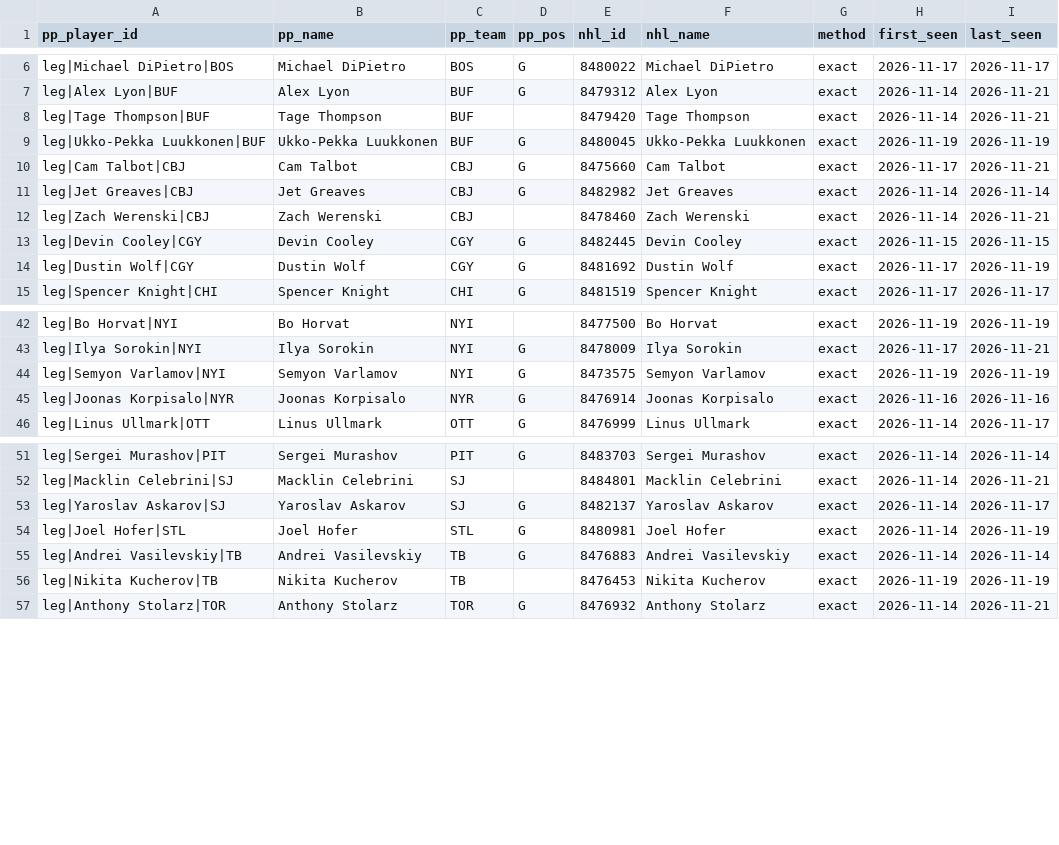
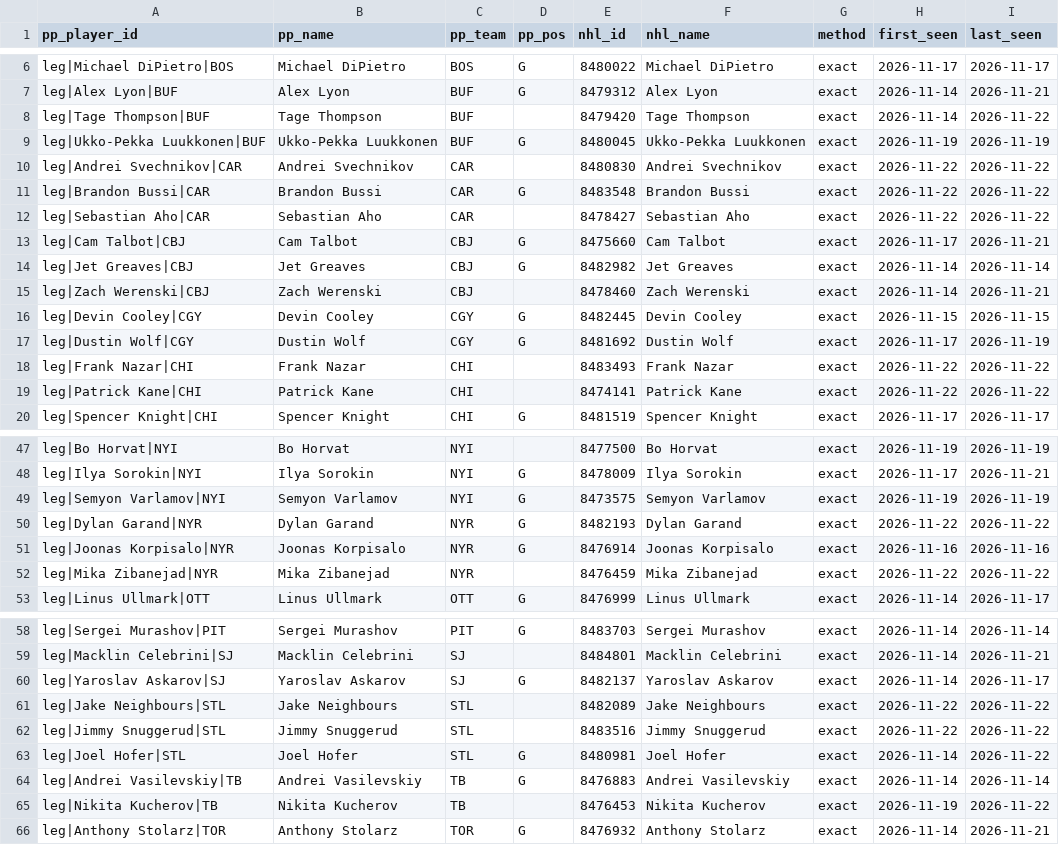
Before and after one commit to mileswilliams08/NHL-prop-model, a CSV file: data/combo_leg_map.csv, drawn as a sheet; only a part is shown, gaps mark what is left out; the diff covers the shown part only.

```diff
--- a/data/combo_leg_map.csv
+++ b/data/combo_leg_map.csv
@@ -7,4 +7,7 @@ leg|Michael DiPietro|BOS,Michael DiPietro,BOS,G,8480022,Michael DiPietro,exact,2
 leg|Alex Lyon|BUF,Alex Lyon,BUF,G,8479312,Alex Lyon,exact,2026-11-14,2026-11-21
-leg|Tage Thompson|BUF,Tage Thompson,BUF,,8479420,Tage Thompson,exact,2026-11-14,2026-11-21
+leg|Tage Thompson|BUF,Tage Thompson,BUF,,8479420,Tage Thompson,exact,2026-11-14,2026-11-22
 leg|Ukko-Pekka Luukkonen|BUF,Ukko-Pekka Luukkonen,BUF,G,8480045,Ukko-Pekka Luukkonen,exact,2026-11-19,2026-11-19
+leg|Andrei Svechnikov|CAR,Andrei Svechnikov,CAR,,8480830,Andrei Svechnikov,exact,2026-11-22,2026-11-22
+leg|Brandon Bussi|CAR,Brandon Bussi,CAR,G,8483548,Brandon Bussi,exact,2026-11-22,2026-11-22
+leg|Sebastian Aho|CAR,Sebastian Aho,CAR,,8478427,Sebastian Aho,exact,2026-11-22,2026-11-22
 leg|Cam Talbot|CBJ,Cam Talbot,CBJ,G,8475660,Cam Talbot,exact,2026-11-17,2026-11-21
@@ -14,2 +17,4 @@ leg|Devin Cooley|CGY,Devin Cooley,CGY,G,8482445,Devin Cooley,exact,2026-11-15,20
 leg|Dustin Wolf|CGY,Dustin Wolf,CGY,G,8481692,Dustin Wolf,exact,2026-11-17,2026-11-19
+leg|Frank Nazar|CHI,Frank Nazar,CHI,,8483493,Frank Nazar,exact,2026-11-22,2026-11-22
+leg|Patrick Kane|CHI,Patrick Kane,CHI,,8474141,Patrick Kane,exact,2026-11-22,2026-11-22
 leg|Spencer Knight|CHI,Spencer Knight,CHI,G,8481519,Spencer Knight,exact,2026-11-17,2026-11-17
@@ -44,3 +49,5 @@ leg|Ilya Sorokin|NYI,Ilya Sorokin,NYI,G,8478009,Ilya Sorokin,exact,2026-11-17,20
 leg|Semyon Varlamov|NYI,Semyon Varlamov,NYI,G,8473575,Semyon Varlamov,exact,2026-11-19,2026-11-19
+leg|Dylan Garand|NYR,Dylan Garand,NYR,G,8482193,Dylan Garand,exact,2026-11-22,2026-11-22
 leg|Joonas Korpisalo|NYR,Joonas Korpisalo,NYR,G,8476914,Joonas Korpisalo,exact,2026-11-16,2026-11-16
+leg|Mika Zibanejad|NYR,Mika Zibanejad,NYR,,8476459,Mika Zibanejad,exact,2026-11-22,2026-11-22
 leg|Linus Ullmark|OTT,Linus Ullmark,OTT,G,8476999,Linus Ullmark,exact,2026-11-14,2026-11-17
@@ -53,5 +60,7 @@ leg|Macklin Celebrini|SJ,Macklin Celebrini,SJ,,8484801,Macklin Celebrini,exact,2
 leg|Yaroslav Askarov|SJ,Yaroslav Askarov,SJ,G,8482137,Yaroslav Askarov,exact,2026-11-14,2026-11-17
-leg|Joel Hofer|STL,Joel Hofer,STL,G,8480981,Joel Hofer,exact,2026-11-14,2026-11-19
+leg|Jake Neighbours|STL,Jake Neighbours,STL,,8482089,Jake Neighbours,exact,2026-11-22,2026-11-22
+leg|Jimmy Snuggerud|STL,Jimmy Snuggerud,STL,,8483516,Jimmy Snuggerud,exact,2026-11-22,2026-11-22
+leg|Joel Hofer|STL,Joel Hofer,STL,G,8480981,Joel Hofer,exact,2026-11-14,2026-11-22
 leg|Andrei Vasilevskiy|TB,Andrei Vasilevskiy,TB,G,8476883,Andrei Vasilevskiy,exact,2026-11-14,2026-11-14
-leg|Nikita Kucherov|TB,Nikita Kucherov,TB,,8476453,Nikita Kucherov,exact,2026-11-19,2026-11-19
+leg|Nikita Kucherov|TB,Nikita Kucherov,TB,,8476453,Nikita Kucherov,exact,2026-11-19,2026-11-22
 leg|Anthony Stolarz|TOR,Anthony Stolarz,TOR,G,8476932,Anthony Stolarz,exact,2026-11-14,2026-11-21
```
Also changed, not shown: 2 added rows and 2 edited cells elsewhere in this file, data/history/games.csv, data/player_map.csv, 9 other files.
